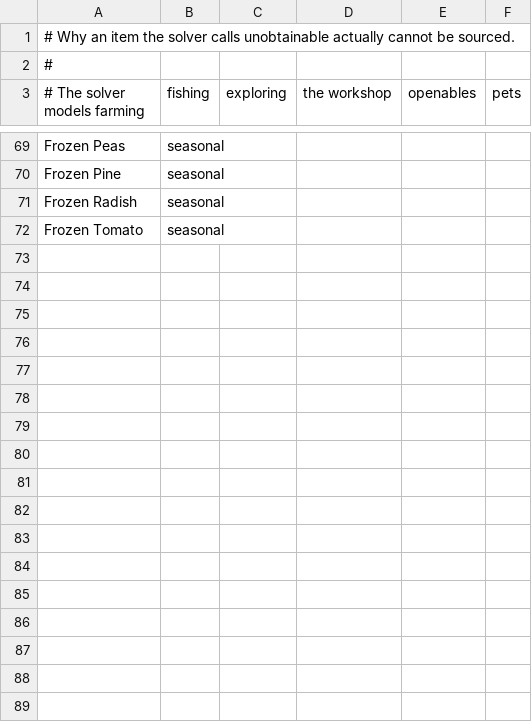
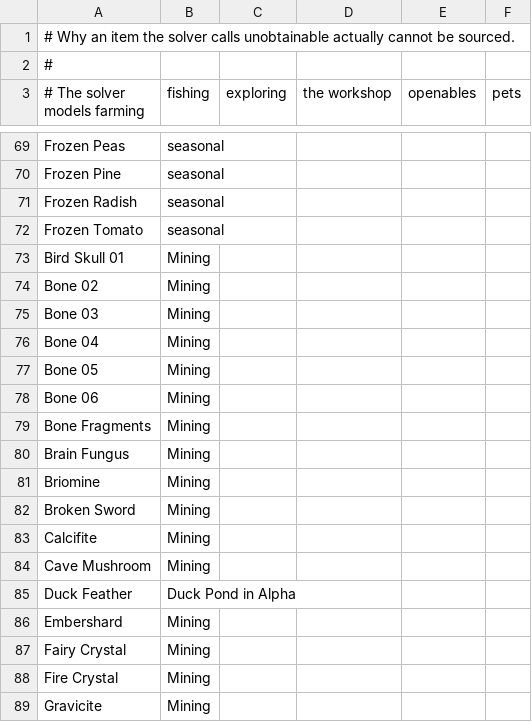
Before and after one commit to danelphick/farm-solver, a CSV file: unmodelled.csv, drawn as a sheet; only a part is shown, gaps mark what is left out; the diff covers the shown part only.

Commit message:
Update unmodelled list

```diff
--- a/unmodelled.csv
+++ b/unmodelled.csv
@@ -72 +72,18 @@ Frozen Radish,seasonal
 Frozen Tomato,seasonal
+Bird Skull 01,Mining
+Bone 02,Mining
+Bone 03,Mining
+Bone 04,Mining
+Bone 05,Mining
+Bone 06,Mining
+Bone Fragments,Mining
+Brain Fungus,Mining
+Briomine,Mining
+Broken Sword,Mining
+Calcifite,Mining
+Cave Mushroom,Mining
+Duck Feather,Duck Pond in Alpha
+Embershard,Mining
+Fairy Crystal,Mining
+Fire Crystal,Mining
+Gravicite,Mining
```
Also changed, not shown: 32 added rows elsewhere in this file.
